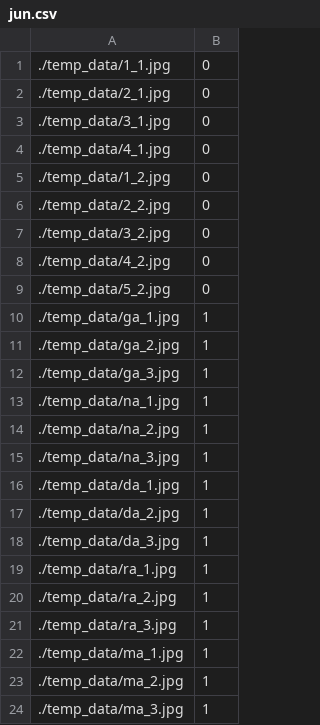
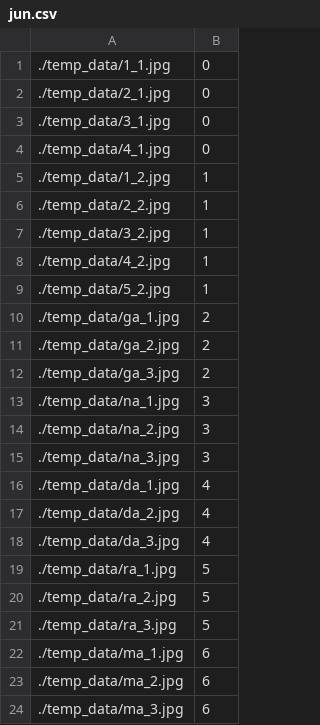
Before and after one commit to wnsgud/test, a CSV file: file/jun.csv, drawn as a sheet.

```diff
--- a/file/jun.csv
+++ b/file/jun.csv
@@ -4,21 +4,21 @@
 ./temp_data/4_1.jpg,0
-./temp_data/1_2.jpg,0
-./temp_data/2_2.jpg,0
-./temp_data/3_2.jpg,0
-./temp_data/4_2.jpg,0
-./temp_data/5_2.jpg,0
-./temp_data/ga_1.jpg,1
-./temp_data/ga_2.jpg,1
-./temp_data/ga_3.jpg,1
-./temp_data/na_1.jpg,1
-./temp_data/na_2.jpg,1
-./temp_data/na_3.jpg,1
-./temp_data/da_1.jpg,1
-./temp_data/da_2.jpg,1
-./temp_data/da_3.jpg,1
-./temp_data/ra_1.jpg,1
-./temp_data/ra_2.jpg,1
-./temp_data/ra_3.jpg,1
-./temp_data/ma_1.jpg,1
-./temp_data/ma_2.jpg,1
-./temp_data/ma_3.jpg,1
+./temp_data/1_2.jpg,1
+./temp_data/2_2.jpg,1
+./temp_data/3_2.jpg,1
+./temp_data/4_2.jpg,1
+./temp_data/5_2.jpg,1
+./temp_data/ga_1.jpg,2
+./temp_data/ga_2.jpg,2
+./temp_data/ga_3.jpg,2
+./temp_data/na_1.jpg,3
+./temp_data/na_2.jpg,3
+./temp_data/na_3.jpg,3
+./temp_data/da_1.jpg,4
+./temp_data/da_2.jpg,4
+./temp_data/da_3.jpg,4
+./temp_data/ra_1.jpg,5
+./temp_data/ra_2.jpg,5
+./temp_data/ra_3.jpg,5
+./temp_data/ma_1.jpg,6
+./temp_data/ma_2.jpg,6
+./temp_data/ma_3.jpg,6
```
Also changed, not shown: 1 other file.
